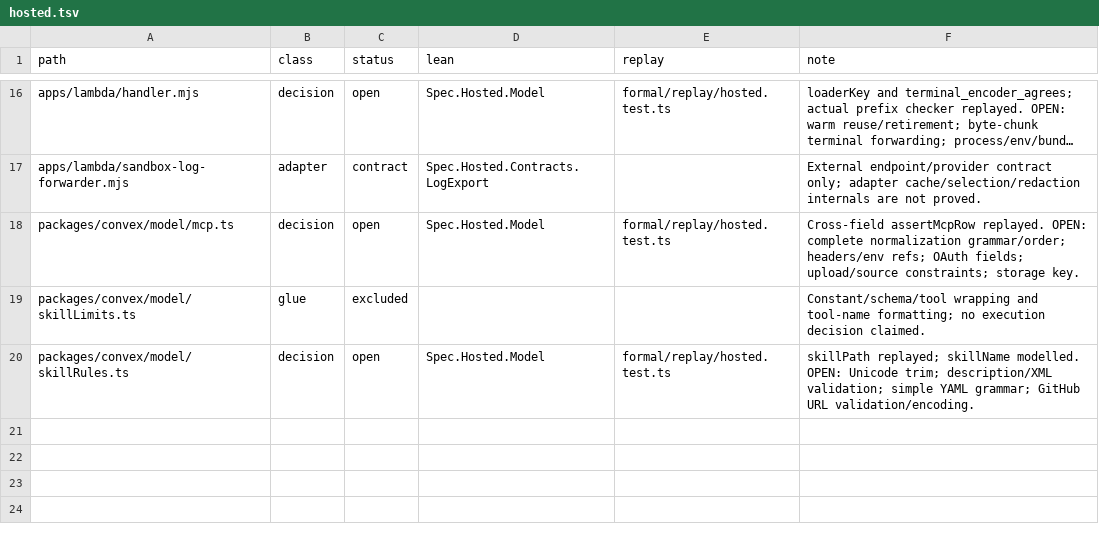
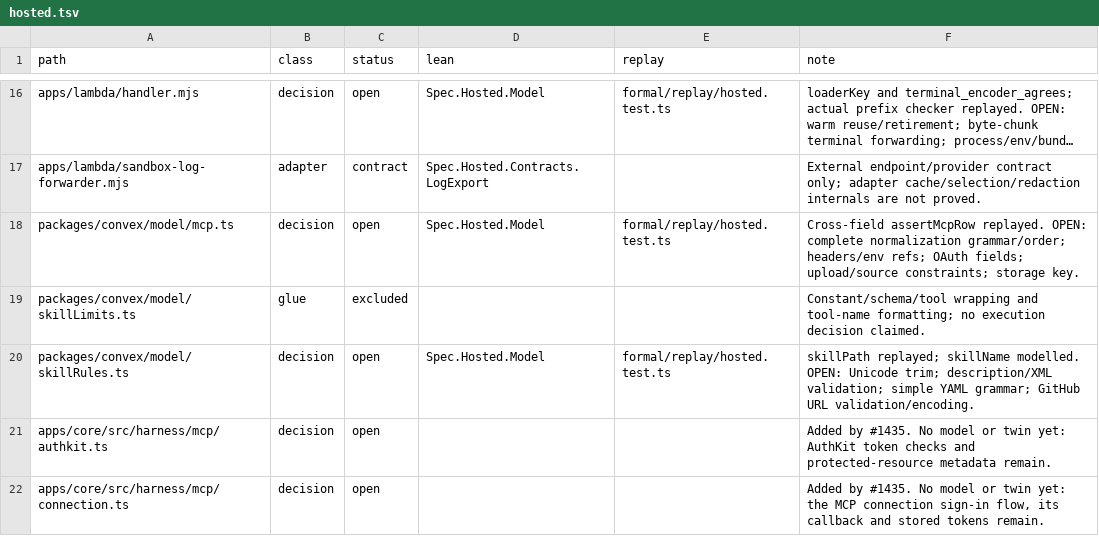
Before and after one commit to beeblastco/broods, a TSV file: formal/manifest/hosted.tsv, drawn as a sheet; only a part is shown, gaps mark what is left out; long unchanged cells end in ….

```diff
--- a/formal/manifest/hosted.tsv
+++ b/formal/manifest/hosted.tsv
@@ -20 +20,3 @@ packages/convex/model/skillLimits.ts	glue	excluded			Constant/schema/tool wrappi
 packages/convex/model/skillRules.ts	decision	open	Spec.Hosted.Model	formal/replay/hosted.test.ts	skillPath replayed; skillName modelled. OPEN: Unicode trim; description/XML validation; simple YAML grammar; GitHub URL validation/encoding.
+apps/core/src/harness/mcp/authkit.ts	decision	open			Added by #1435. No model or twin yet: AuthKit token checks and protected-resource metadata remain.
+apps/core/src/harness/mcp/connection.ts	decision	open			Added by #1435. No model or twin yet: the MCP connection sign-in flow, its callback and stored tokens remain.
```
Also changed, not shown: formal/boundaries.d/sandbox1.tsv, formal/boundaries.d/sandbox4a.tsv, 51 other files.
